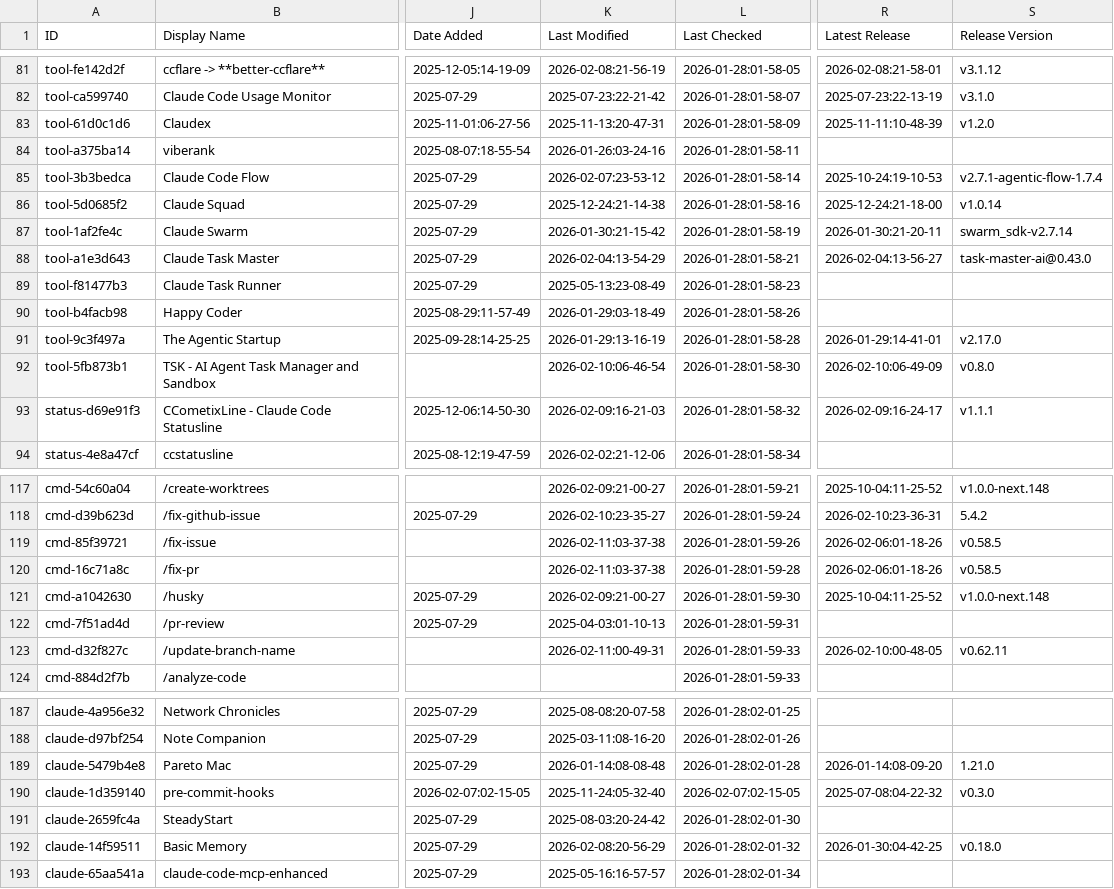
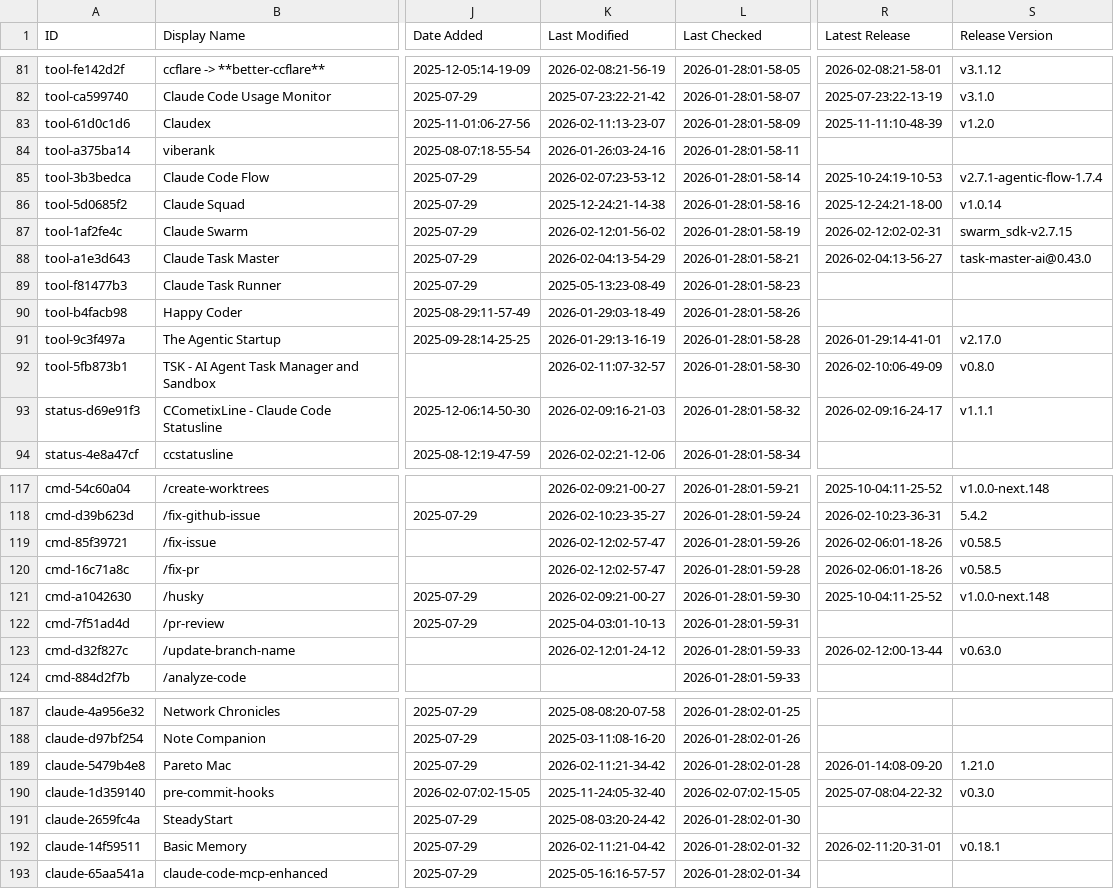
Before and after one commit to DYAI2025/awesome-claude-code, a CSV file: THE_RESOURCES_TABLE.csv, drawn as a sheet; only a part is shown, gaps mark what is left out; the diff covers the shown part only; the diff names each change by its address in the sheet, - before the commit and + after, or states it on an @@ line.

```diff
--- a/THE_RESOURCES_TABLE.csv
+++ b/THE_RESOURCES_TABLE.csv
-K83 (Last Modified): 2025-11-13:20-47-31
+K83 (Last Modified): 2026-02-11:13-23-07
-K87 (Last Modified): 2026-01-30:21-15-42
+K87 (Last Modified): 2026-02-12:01-56-02
-R87 (Latest Release): 2026-01-30:21-20-11
+R87 (Latest Release): 2026-02-12:02-02-31
-S87 (Release Version): swarm_sdk-v2.7.14
+S87 (Release Version): swarm_sdk-v2.7.15
-K92 (Last Modified): 2026-02-10:06-46-54
+K92 (Last Modified): 2026-02-11:07-32-57
-K119:K120 (Last Modified): 2026-02-11:03-37-38
+K119:K120 (Last Modified): 2026-02-12:02-57-47
-K123 (Last Modified): 2026-02-11:00-49-31
+K123 (Last Modified): 2026-02-12:01-24-12
-R123 (Latest Release): 2026-02-10:00-48-05
+R123 (Latest Release): 2026-02-12:00-13-44
-S123 (Release Version): v0.62.11
+S123 (Release Version): v0.63.0
-K189 (Last Modified): 2026-01-14:08-08-48
+K189 (Last Modified): 2026-02-11:21-34-42
-K192 (Last Modified): 2026-02-08:20-56-29
+K192 (Last Modified): 2026-02-11:21-04-42
-R192 (Latest Release): 2026-01-30:04-42-25
+R192 (Latest Release): 2026-02-11:20-31-01
-S192 (Release Version): v0.18.0
+S192 (Release Version): v0.18.1
```
Also changed, not shown: 46 edited cells elsewhere in this file.
